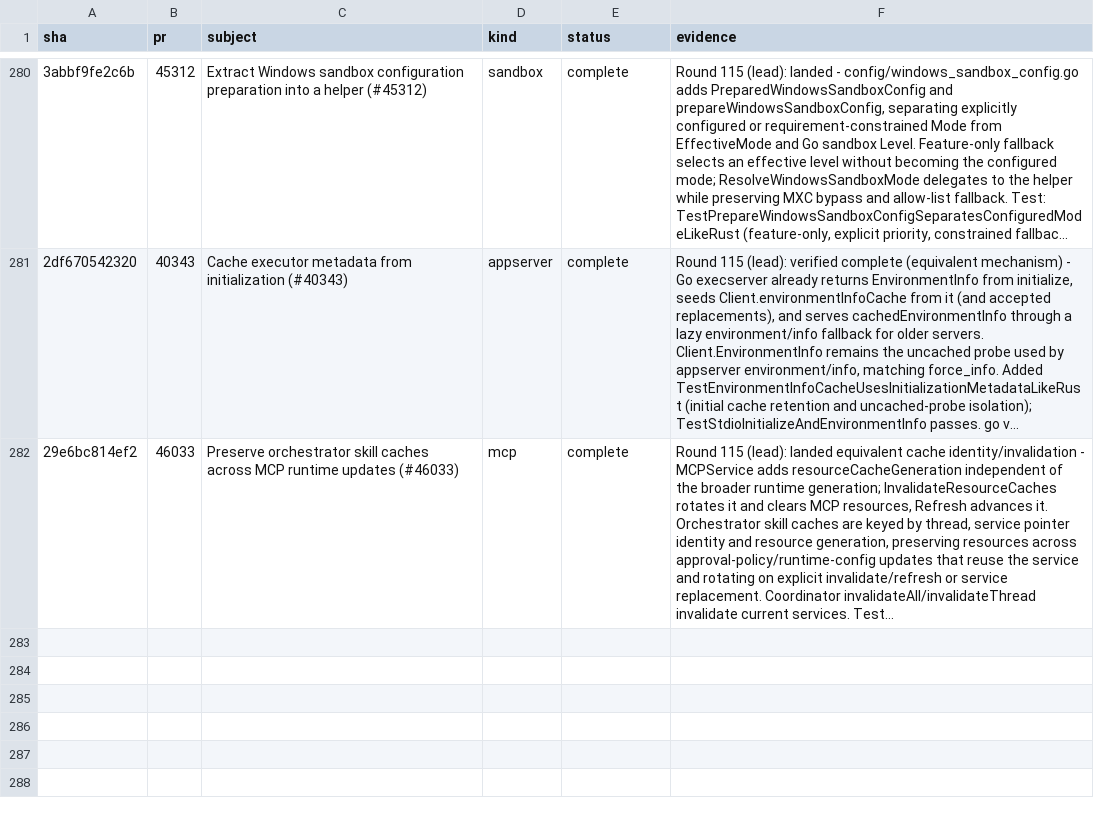
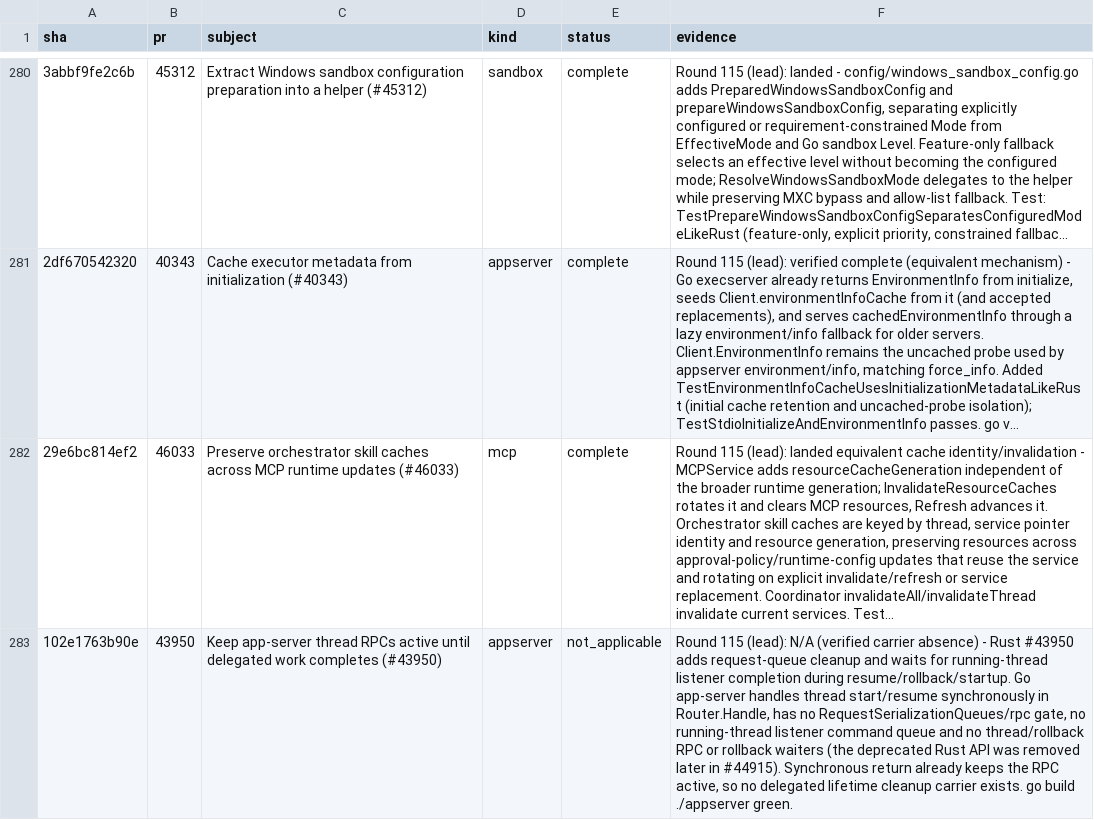
Before and after one commit to jacks001314/codex_go, a TSV file: update/r90_commit_ledger_2026_10_16.tsv, drawn as a sheet; only a part is shown, gaps mark what is left out; long unchanged cells end in …; the diff names each change by its address in the sheet, - before the commit and + after, or states it on an @@ line.

Commit message:
round 115 (lead): mark #43950 thread RPC lifetime not applicable

```diff
--- a/update/r90_commit_ledger_2026_10_16.tsv
+++ b/update/r90_commit_ledger_2026_10_16.tsv
+row 283: 102e1763b90e | 43950 | Keep app-server thread RPCs active until delegated work completes (#43950) | appserver | not_applicable | Round 115 (lead): N/A (verified carrier absence) - Rust #43950 adds request-queue cleanup and waits for running-thread listener completion during resume/rollback/startup. Go app-server handles thread start/resume synchronously in Router.Handle, has no RequestSerializationQueues/rpc gate, no running-thread listener command queue and no thread/rollback RPC or rollback waiters (the deprecated Rust API was removed later in #44915). Synchronous return already keeps the RPC active, so no delegated lifetime cleanup carrier exists. go build ./appserver green.
```
Also changed, not shown: update/r109_symbol_coverage_2026_10_17.tsv, 1 other file.
